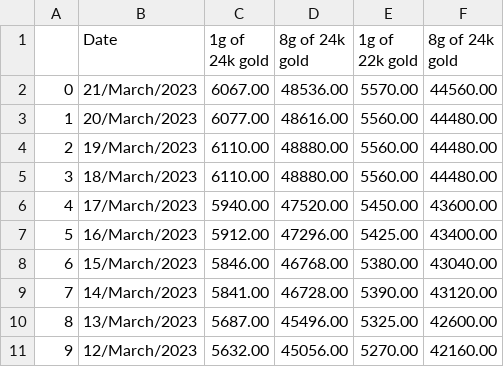
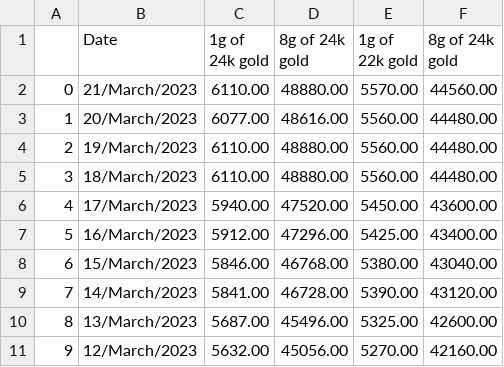
Before and after one commit to VigneshKathirkamar/ci_cd, a CSV file: gold.csv, drawn as a sheet.

```diff
--- a/gold.csv
+++ b/gold.csv
@@ -1,3 +1,3 @@
 ,Date,1g of 24k gold,8g of 24k gold,1g of 22k gold,8g of 24k gold
-0,21/March/2023,6067.00,48536.00,5570.00,44560.00
+0,21/March/2023,6110.00,48880.00,5570.00,44560.00
 1,20/March/2023,6077.00,48616.00,5560.00,44480.00
```
Also changed, not shown: 5 other files.
